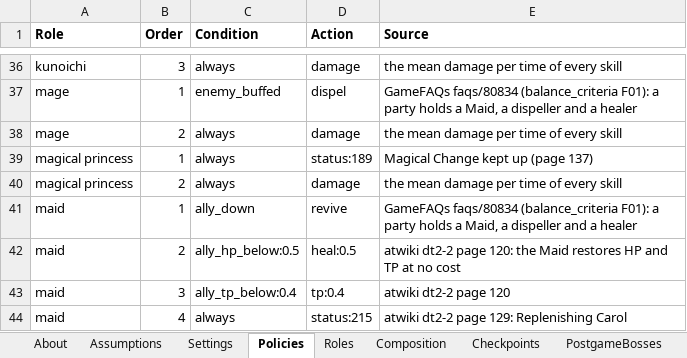
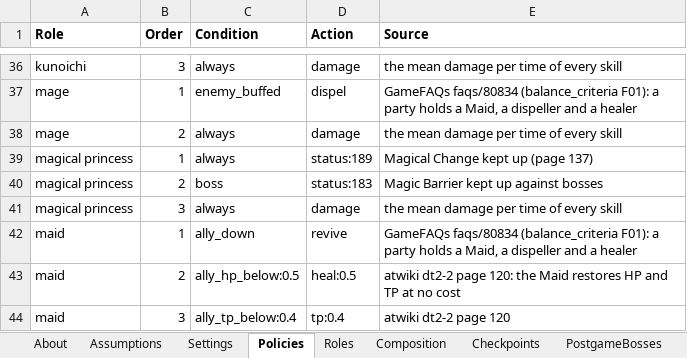
Before and after one commit to Asaad-E/DungeonTravelers_2_2_qol_balance_mod, an Excel workbook: mod_project/data_tables/sim_setup.xlsx, sheet Policies, drawn as a sheet; only a part is shown, gaps mark what is left out; the shorter side is filled out with more unchanged rows; values as stored, in another font and other column widths than the file's, no borders; addresses are those after the commit; the diff names each change by its address in the sheet, - before the commit and + after, or states it on an @@ line.

```diff
--- a/mod_project/data_tables/sim_setup.xlsx (sheet Policies)
+++ b/mod_project/data_tables/sim_setup.xlsx (sheet Policies)
+row 40: magical princess | 2 | boss | status:183 | Magic Barrier kept up against bosses
-B41 (Order): 2
+B41 (Order): 3
```
Also changed, not shown: sheet Roles, mod_project/data_tables/balance_changes.xlsx, 2 other files.
